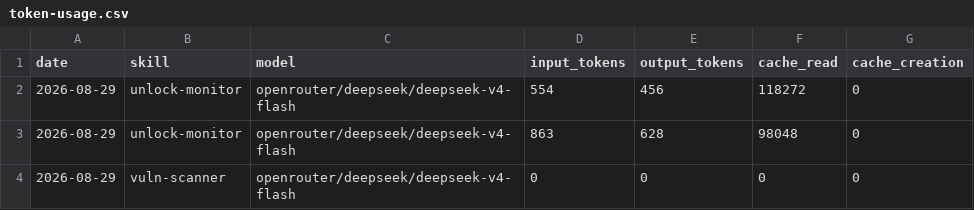
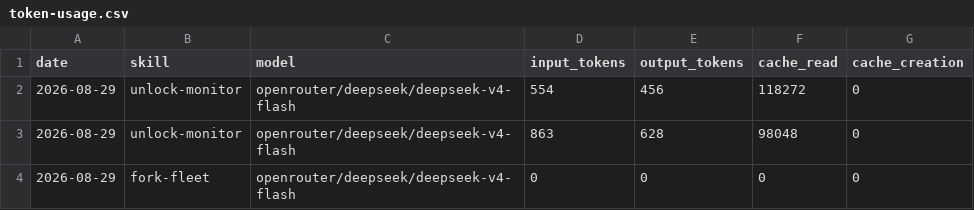
Before and after one commit to MagIcKEarl/aeon, a CSV file: memory/token-usage.csv, drawn as a sheet.

Commit message:
chore(fork-fleet): auto-commit 2026-08-29

```diff
--- a/memory/token-usage.csv
+++ b/memory/token-usage.csv
@@ -3,2 +3,2 @@ date,skill,model,input_tokens,output_tokens,cache_read,cache_creation
 2026-08-29,unlock-monitor,openrouter/deepseek/deepseek-v4-flash,863,628,98048,0
-2026-08-29,vuln-scanner,openrouter/deepseek/deepseek-v4-flash,0,0,0,0
+2026-08-29,fork-fleet,openrouter/deepseek/deepseek-v4-flash,0,0,0,0
```
Also changed, not shown: 4 other files.
